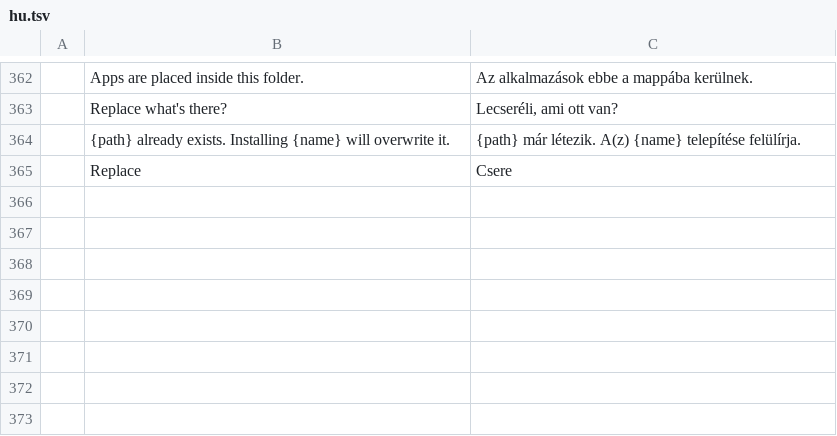
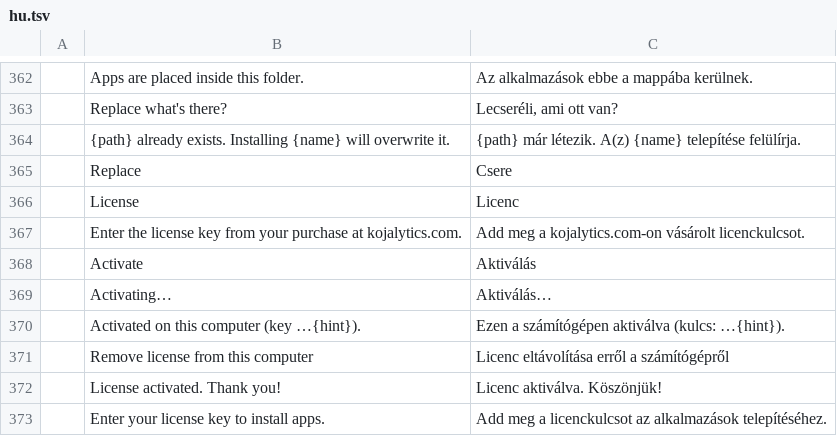
Before and after one commit to Kojalytics/craft-launcher, a TSV file: crates/ui-egui/src/i18n/hu.tsv, drawn as a sheet; only a part is shown, gaps mark what is left out; the diff names each change by its address in the sheet, - before the commit and + after, or states it on an @@ line.

```diff
--- a/crates/ui-egui/src/i18n/hu.tsv
+++ b/crates/ui-egui/src/i18n/hu.tsv
+row 366:  | License | Licenc
+row 367:  | Enter the license key from your purchase at kojalytics.com. | Add meg a kojalytics.com-on vásárolt licenckulcsot.
+row 368:  | Activate | Aktiválás
+row 369:  | Activating… | Aktiválás…
+row 370:  | Activated on this computer (key …{hint}). | Ezen a számítógépen aktiválva (kulcs: …{hint}).
+row 371:  | Remove license from this computer | Licenc eltávolítása erről a számítógépről
+row 372:  | License activated. Thank you! | Licenc aktiválva. Köszönjük!
+row 373:  | Enter your license key to install apps. | Add meg a licenckulcsot az alkalmazások telepítéséhez.
```
Also changed, not shown: crates/ui-egui/src/i18n/cs.tsv, crates/ui-egui/src/i18n/de.tsv, 19 other files.
